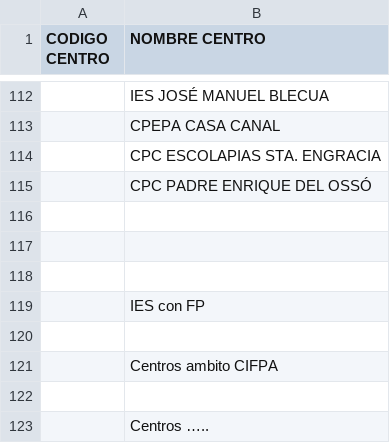
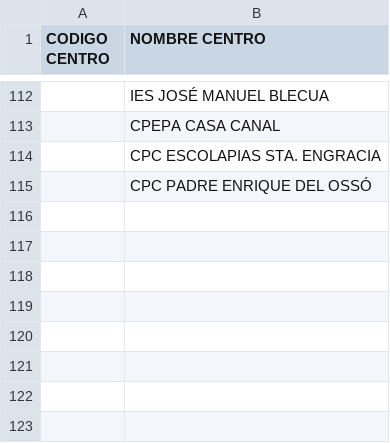
Before and after one commit to DessyDAM2/CSV_A_XML, a CSV file: src/main/resources/centrosFP2.csv, drawn as a sheet; only a part is shown, gaps mark what is left out; the diff names each change by its address in the sheet, - before the commit and + after, or states it on an @@ line.

Commit message:
Cambios en el csv centrosFP2.csv

```diff
--- a/src/main/resources/centrosFP2.csv
+++ b/src/main/resources/centrosFP2.csv
-row 116: (empty)
-row 117: (empty)
-row 118: (empty)
-row 119:  | IES con FP
-row 120: (empty)
-row 121:  | Centros ambito CIFPA
-row 122: (empty)
-row 123:  | Centros …..
```
